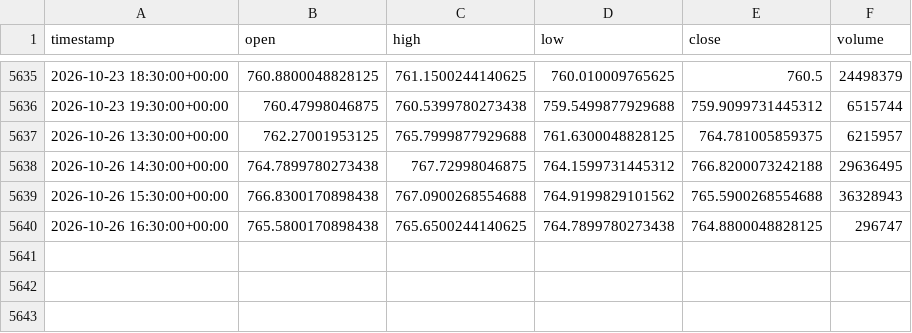
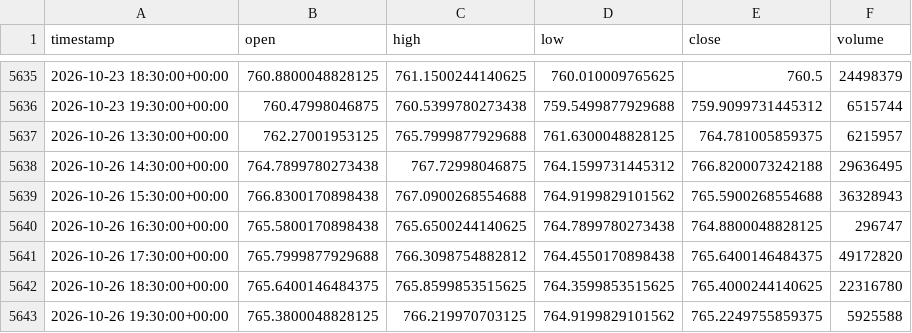
Before and after one commit to junamiweb/FADE_PROJECT, a CSV file: spy_1h.csv, drawn as a sheet; only a part is shown, gaps mark what is left out.

```diff
--- a/spy_1h.csv
+++ b/spy_1h.csv
@@ -5640 +5640,4 @@ timestamp,open,high,low,close,volume
 2026-10-26 16:30:00+00:00,765.5800170898438,765.6500244140625,764.7899780273438,764.8800048828125,296747
+2026-10-26 17:30:00+00:00,765.7999877929688,766.3098754882812,764.4550170898438,765.6400146484375,49172820
+2026-10-26 18:30:00+00:00,765.6400146484375,765.8599853515625,764.3599853515625,765.4000244140625,22316780
+2026-10-26 19:30:00+00:00,765.3800048828125,766.219970703125,764.9199829101562,765.2249755859375,5925588
```
Also changed, not shown: aapl_1h.csv, 29 other files.
